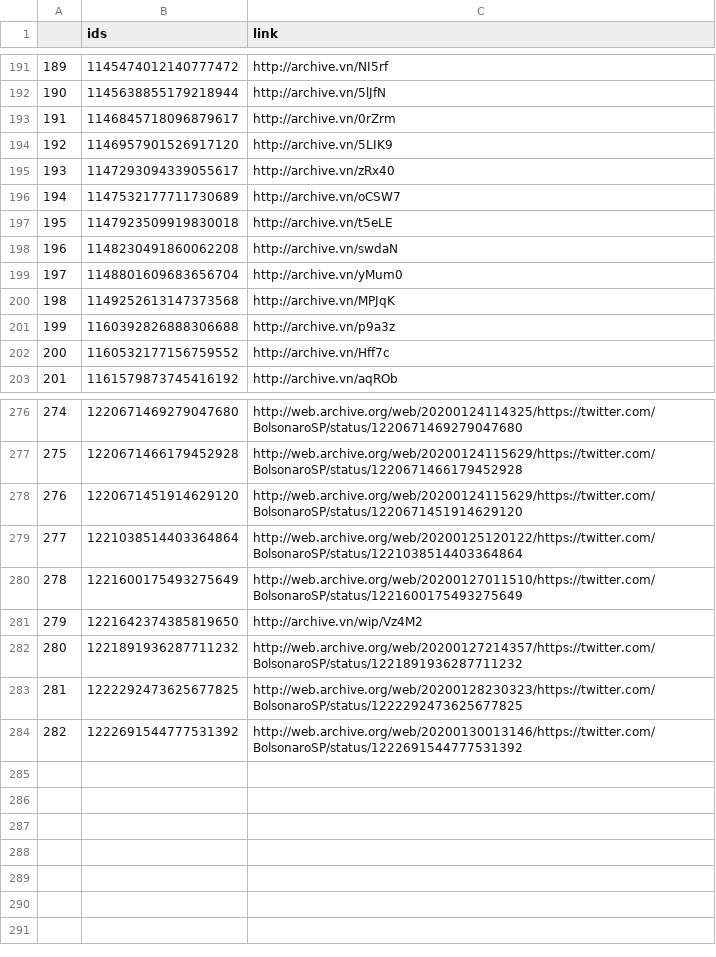
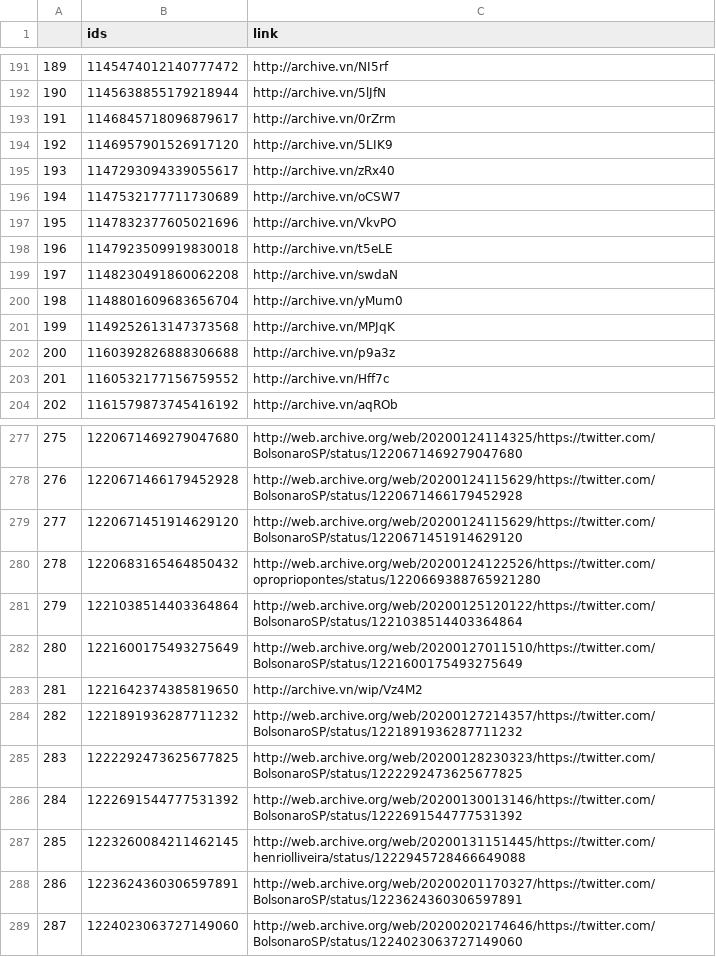
Before and after one commit to projeto7c0/7c0-core, a CSV file: csv/tweets_deletados_de_bolsonarosp.csv, drawn as a sheet; only a part is shown, gaps mark what is left out; addresses are those after the commit; the diff names each change by its address in the sheet, - before the commit and + after, or states it on an @@ line.

```diff
--- a/csv/tweets_deletados_de_bolsonarosp.csv
+++ b/csv/tweets_deletados_de_bolsonarosp.csv
+row 197: 195 | 1147832377605021696 | http://archive.vn/VkvPO
@@ column A renumbered between rows 198 and 286 @@
+row 280: 278 | 1220683165464850432 | http://web.archive.org/web/20200124122526/https://twitter.com/opropriopontes/status/1220669388765921280
+row 287: 285 | 1223260084211462145 | http://web.archive.org/web/20200131151445/https://twitter.com/henriolliveira/status/1222945728466649088
+row 288: 286 | 1223624360306597891 | http://web.archive.org/web/20200201170327/https://twitter.com/BolsonaroSP/status/1223624360306597891
+row 289: 287 | 1224023063727149060 | http://web.archive.org/web/20200202174646/https://twitter.com/BolsonaroSP/status/1224023063727149060
```
Also changed, not shown: csv/tweets_deletados_de_alefrota77.csv, csv/tweets_deletados_de_jandira_feghali.csv, 26 other files.
